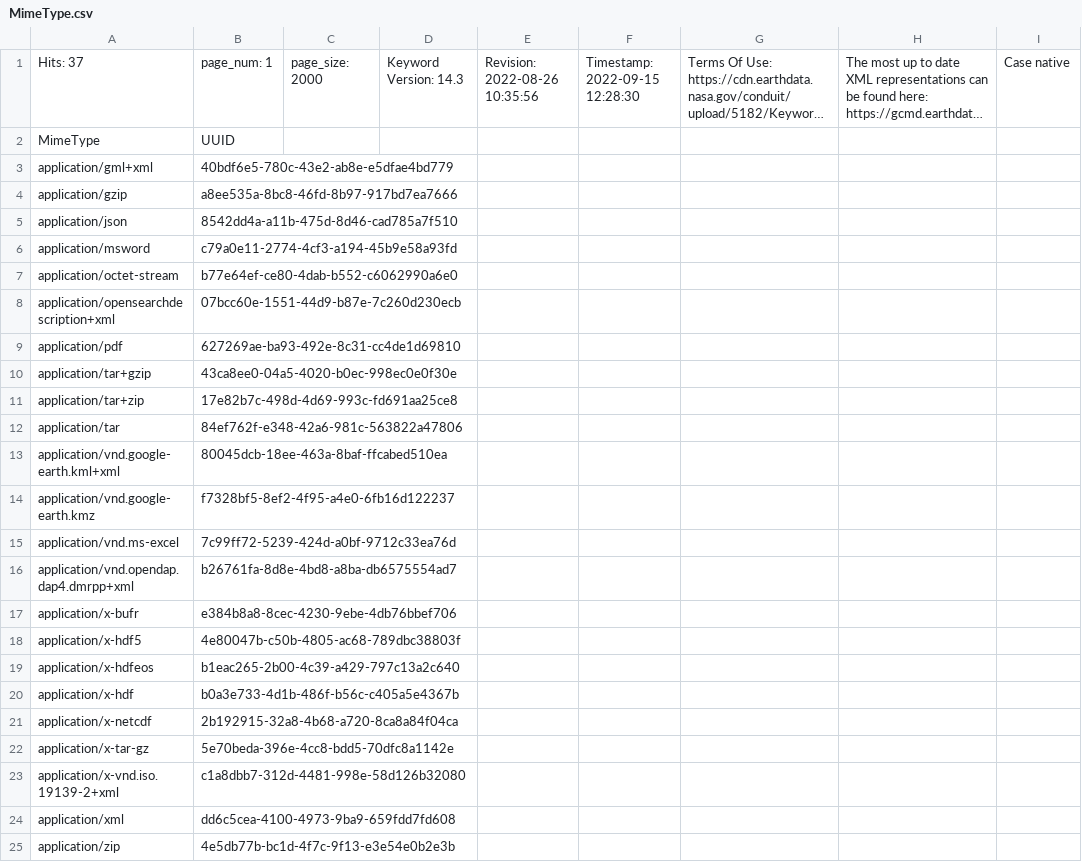
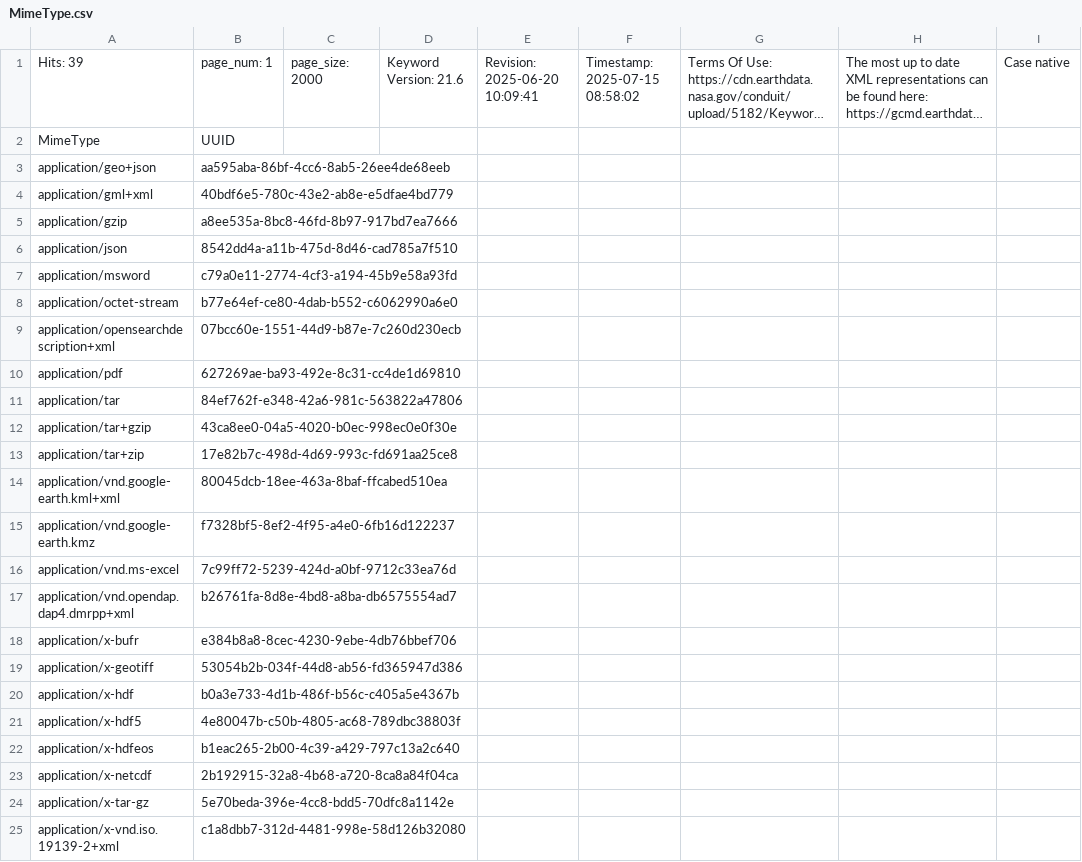
Before and after one commit to NASA-IMPACT/pyQuARC, a CSV file: pyQuARC/schemas/MimeType.csv, drawn as a sheet; only a part is shown; the shorter side is filled out with more unchanged rows; long unchanged cells end in …; the diff names each change by its address in the sheet, - before the commit and + after, or states it on an @@ line.

```diff
--- a/pyQuARC/schemas/MimeType.csv
+++ b/pyQuARC/schemas/MimeType.csv
-A1: Hits: 37
+A1: Hits: 39
-D1: Keyword Version: 14.3
+D1: Keyword Version: 21.6
-E1: Revision: 2022-08-26 10:35:56
+E1: Revision: 2025-06-20 10:09:41
-F1: Timestamp: 2022-09-15 12:28:30
+F1: Timestamp: 2025-07-15 08:58:02
+row 3: application/geo+json | aa595aba-86bf-4cc6-8ab5-26ee4de68eeb
@@ row 12 moved to row 11: application/tar @@
+row 19: application/x-geotiff | 53054b2b-034f-44d8-ab56-fd365947d386
```
Also changed, not shown: pyQuARC/schemas/chronounits.csv, pyQuARC/schemas/granuledataformat.csv, 18 other files.
